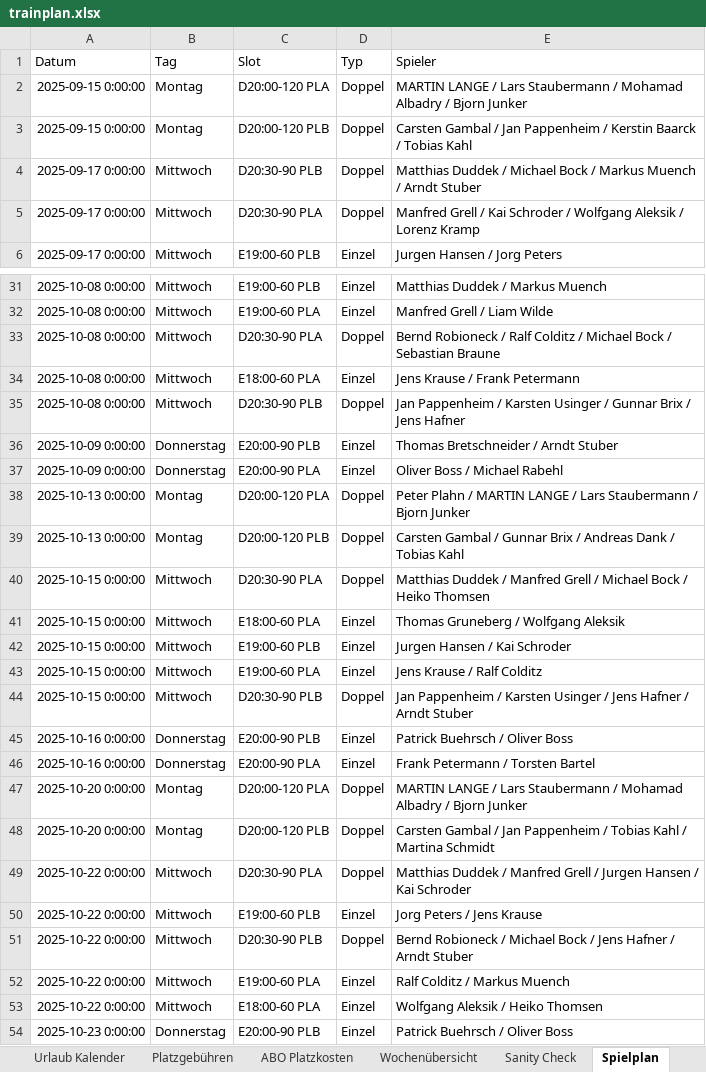
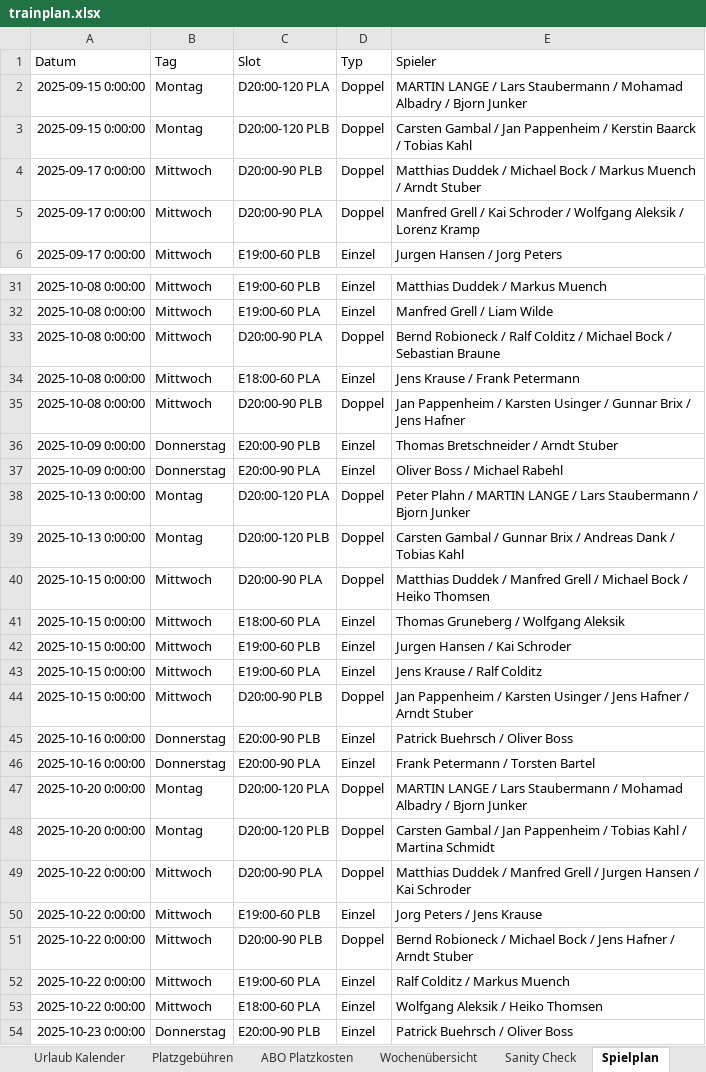
Before and after one commit to liamw8lde/Winter-2024_2025-Training-PLan, an Excel workbook: trainplan.xlsx, sheet Spielplan, drawn as a sheet; only a part is shown, gaps mark what is left out; values as stored, in another font and other column widths than the file's, no borders; the diff covers the shown part only; the diff names each change by its address in the sheet, - before the commit and + after, or states it on an @@ line.

Commit message:
Add files via upload

```diff
--- a/trainplan.xlsx (sheet Spielplan)
+++ b/trainplan.xlsx (sheet Spielplan)
-C4 (Slot): D20:30-90 PLB
+C4 (Slot): D20:00-90 PLB
-C5 (Slot): D20:30-90 PLA
+C5 (Slot): D20:00-90 PLA
-C33 (Slot): D20:30-90 PLA
+C33 (Slot): D20:00-90 PLA
-C35 (Slot): D20:30-90 PLB
+C35 (Slot): D20:00-90 PLB
-C40 (Slot): D20:30-90 PLA
+C40 (Slot): D20:00-90 PLA
-C44 (Slot): D20:30-90 PLB
+C44 (Slot): D20:00-90 PLB
-C49 (Slot): D20:30-90 PLA
+C49 (Slot): D20:00-90 PLA
-C51 (Slot): D20:30-90 PLB
+C51 (Slot): D20:00-90 PLB
```
Also changed, not shown: 20 edited cells elsewhere in this sheet.
